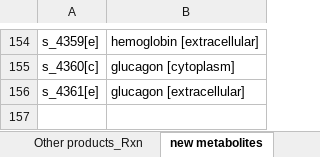
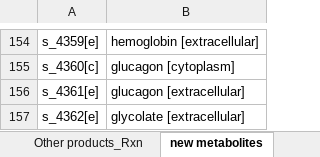
Before and after one commit to broke-why/CellFactory-ecYeastGEM, an Excel workbook: result_ecYeast/Data_Allchemicals.xlsx, sheet new metabolites, drawn as a sheet; only a part is shown, gaps mark what is left out; values as stored, in another font and other column widths than the file's, no borders; the diff names each change by its address in the sheet, - before the commit and + after, or states it on an @@ line.

```diff
--- a/result_ecYeast/Data_Allchemicals.xlsx (sheet new metabolites)
+++ b/result_ecYeast/Data_Allchemicals.xlsx (sheet new metabolites)
+row 157: s_4362[e] | glycolate [extracellular]
```
Also changed, not shown: sheet Other products_Rxn, sheet Models, 41 other files.
